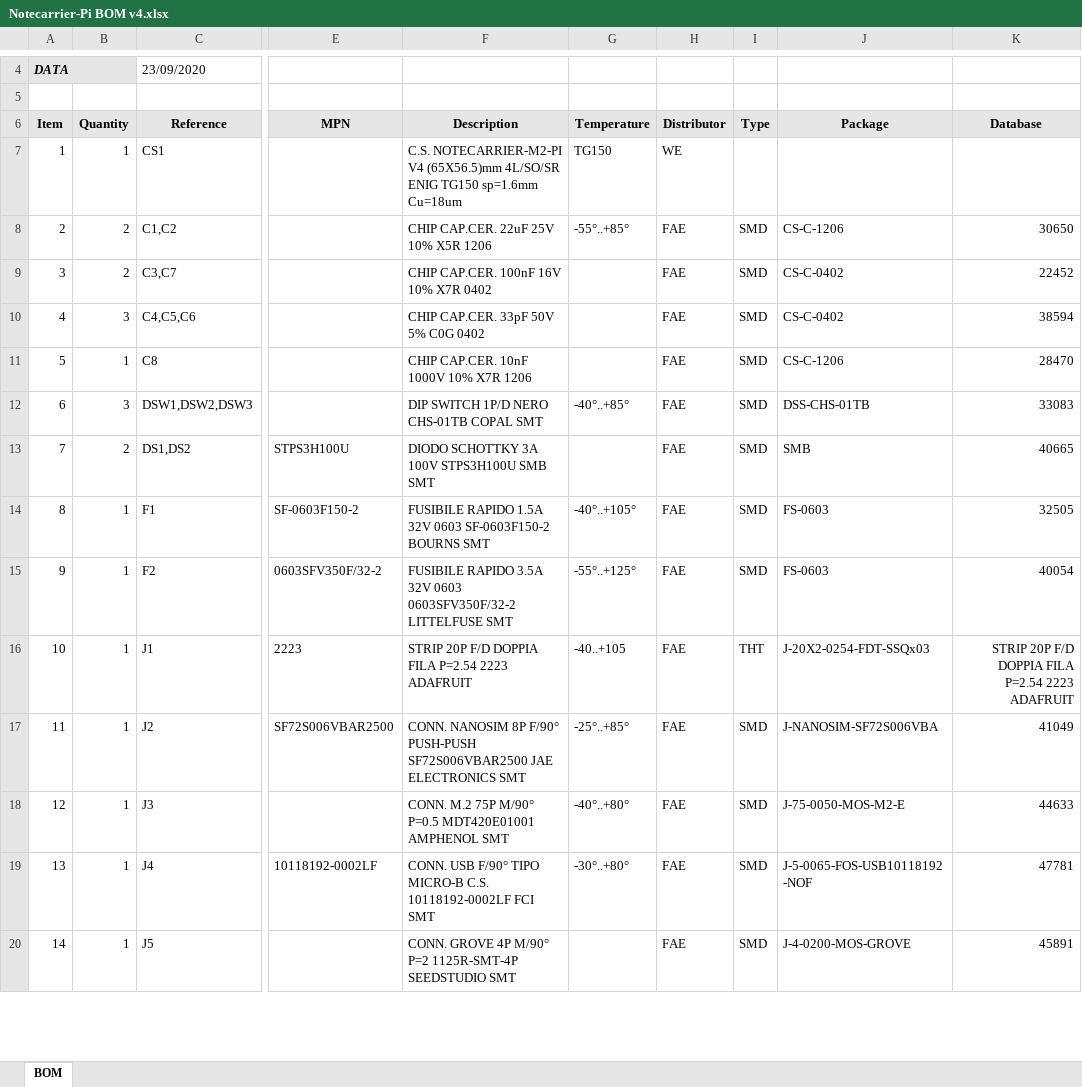
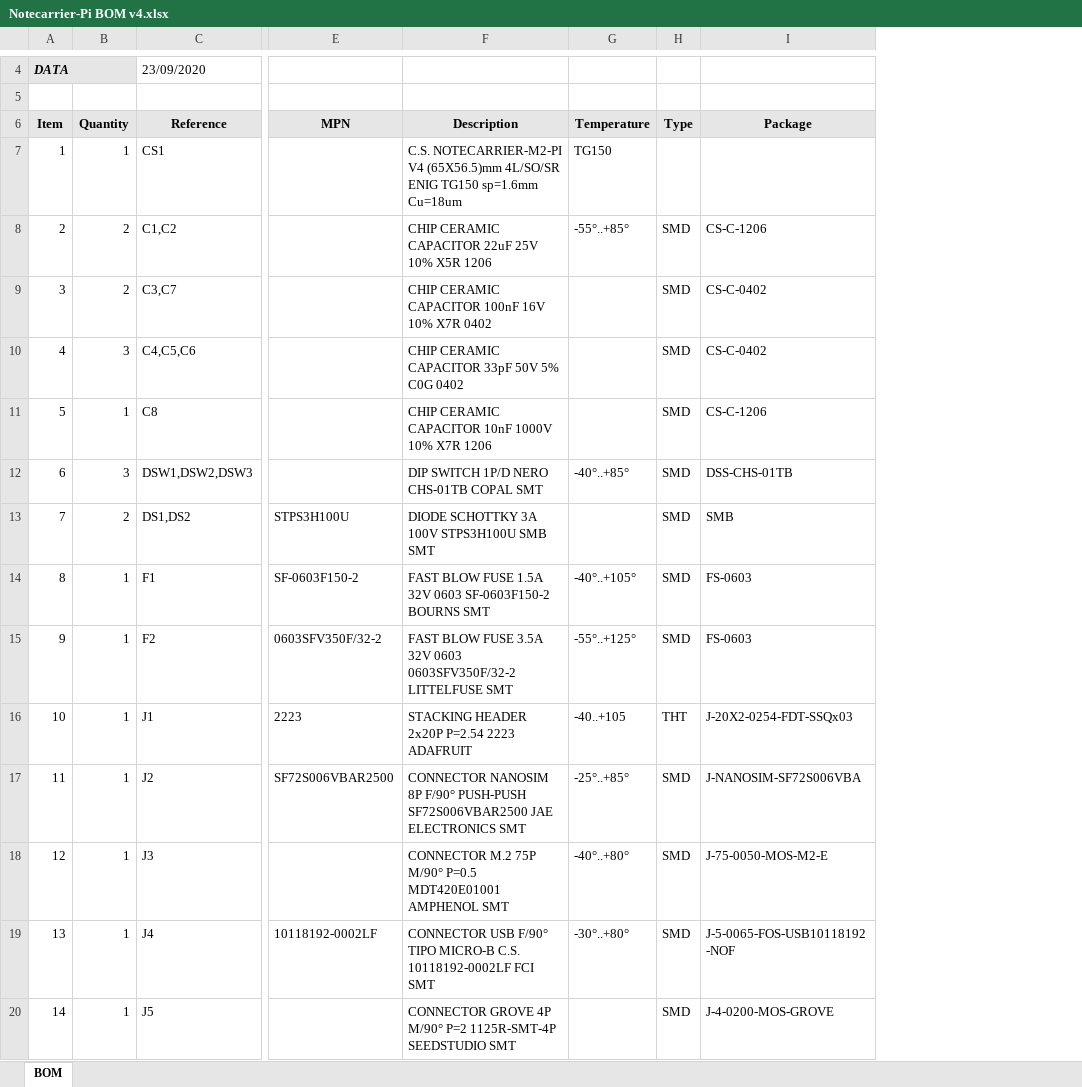
Before and after one commit to blues/note-hardware, an Excel workbook: Notecarrier-Pi/v4/Notecarrier-Pi BOM v4.xlsx, sheet BOM, drawn as a sheet; only a part is shown, gaps mark what is left out; values as stored, in another font and other column widths than the file's, no borders; conditional formats not drawn; the diff covers the shown part only; the diff names each change by its address in the sheet, - before the commit and + after, or states it on an @@ line.

```diff
--- a/Notecarrier-Pi/v4/Notecarrier-Pi BOM v4.xlsx (sheet BOM)
+++ b/Notecarrier-Pi/v4/Notecarrier-Pi BOM v4.xlsx (sheet BOM)
-column H (Distributor), rows 7-20: WE | FAE | FAE | FAE | FAE | FAE | FAE | FAE | FAE | FAE | FAE | FAE | FAE | FAE
-column K (Database), rows 8-20: 30650 | 22452 | 38594 | 28470 | 33083 | 40665 | 32505 | 40054 | STRIP 20P F/D DOPPIA FILA P=2.54 2223 ADAFRUIT | 41049 | 44633 | 47781 | 45891
-F8 (Description): CHIP CAP.CER. 22uF 25V 10% X5R 1206
+F8 (Description): CHIP CERAMIC CAPACITOR 22uF 25V 10% X5R 1206
-F9 (Description): CHIP CAP.CER. 100nF 16V 10% X7R 0402
+F9 (Description): CHIP CERAMIC CAPACITOR 100nF 16V 10% X7R 0402
-F10 (Description): CHIP CAP.CER. 33pF 50V 5% C0G 0402
+F10 (Description): CHIP CERAMIC CAPACITOR 33pF 50V 5% C0G 0402
-F11 (Description): CHIP CAP.CER. 10nF 1000V 10% X7R 1206
+F11 (Description): CHIP CERAMIC CAPACITOR 10nF 1000V 10% X7R 1206
-F13 (Description): DIODO SCHOTTKY 3A 100V STPS3H100U SMB SMT
+F13 (Description): DIODE SCHOTTKY 3A 100V STPS3H100U SMB SMT
-F14 (Description): FUSIBILE RAPIDO 1.5A 32V…
+F14 (Description): FAST BLOW FUSE 1.5A 32V…
-F15 (Description): FUSIBILE RAPIDO 3.5A 32V…
+F15 (Description): FAST BLOW FUSE 3.5A 32V…
-F16 (Description): STRIP 20P F/D DOPPIA FILA P=2.54 2223 ADAFRUIT
+F16 (Description): STACKING HEADER 2x20P P=2.54 2223 ADAFRUIT
-F17 (Description): CONN. NANOSIM 8P…
+F17 (Description): CONNECTOR NANOSIM 8P…
-F18 (Description): CONN. M.2 75P…
+F18 (Description): CONNECTOR M.2 75P…
-F19 (Description): CONN. USB F/90°…
+F19 (Description): CONNECTOR USB F/90°…
-F20 (Description): CONN. GROVE 4P…
+F20 (Description): CONNECTOR GROVE 4P…
```
Also changed, not shown: 10 edited cells elsewhere in this sheet, Notecarrier-AA/v14/Notecarrier-AA BOM v14.xlsx, Notecarrier-AE/v14/Notecarrier-AE BOM v14.xlsx, 7 other files.
